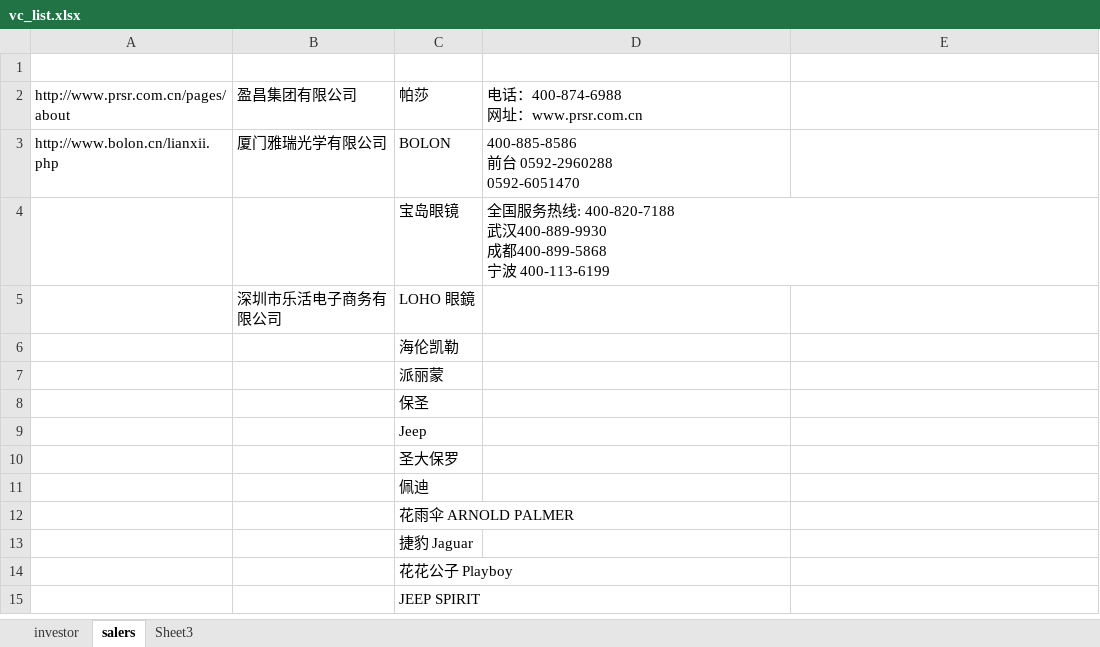
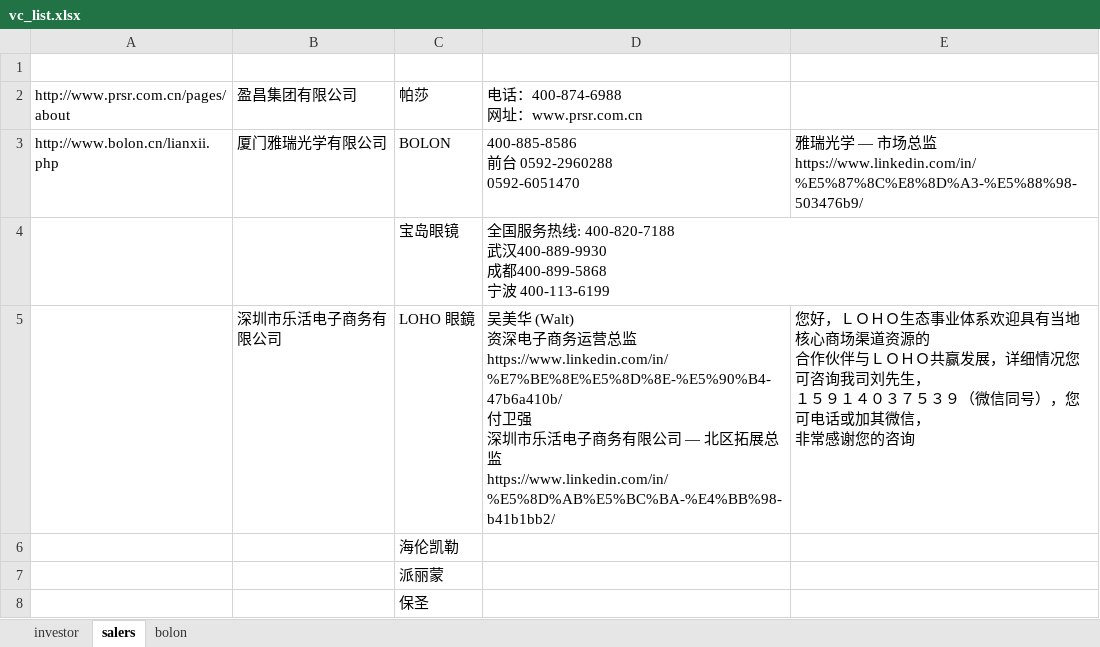
Before and after one commit to wuoshiwzm/jim, an Excel workbook: pattern/3ds_max_doc/glass/vc_list.xlsx, sheet salers, drawn as a sheet; only a part is shown; the shorter side is filled out with more unchanged rows; values as stored, in another font and other column widths than the file's, no borders; ↵ is a line break in a cell; the diff names each change by its address in the sheet, - before the commit and + after, or states it on an @@ line.

```diff
--- a/pattern/3ds_max_doc/glass/vc_list.xlsx (sheet salers)
+++ b/pattern/3ds_max_doc/glass/vc_list.xlsx (sheet salers)
-sheet tab: Sheet3
+sheet tab: bolon
-E3: (empty)
+E3: 雅瑞光学 — 市场总监 ↵ https://www.linkedin.com/in/%E5%87%8C%E8%8D%A3-%E5%88%98-503476b9/
-D5: (empty)
+D5: 吴美华 (Walt) ↵ 资深电子商务运营总监 ↵ https://www.linkedin.com/in/%E7%BE%8E%E5%8D%8E-%E5%90%B4-47b6a410b/ ↵ 付卫强 ↵ 深圳市乐活电子商务有限公司 — 北区拓展总监 ↵ https://www.linkedin.com/in/%E5%8D%AB%E5%BC%BA-%E4%BB%98-b41b1bb2/
-E5: (empty)
+E5: 您好，ＬＯＨＯ生态事业体系欢迎具有当地核心商场渠道资源的 ↵ 合作伙伴与ＬＯＨＯ共赢发展，详细情况您可咨询我司刘先生， ↵ １５９１４０３７５３９（微信同号），您可电话或加其微信， ↵ 非常感谢您的咨询
```
Also changed, not shown: sheet bolon, 20 other files.
